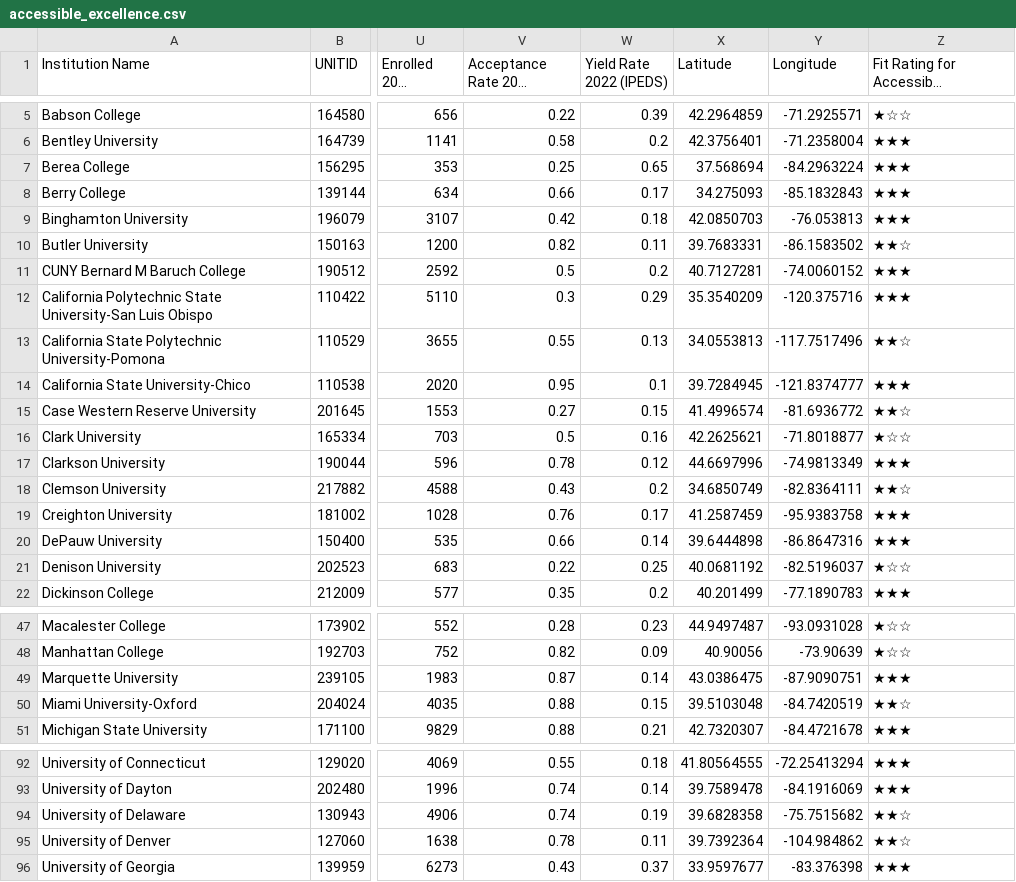
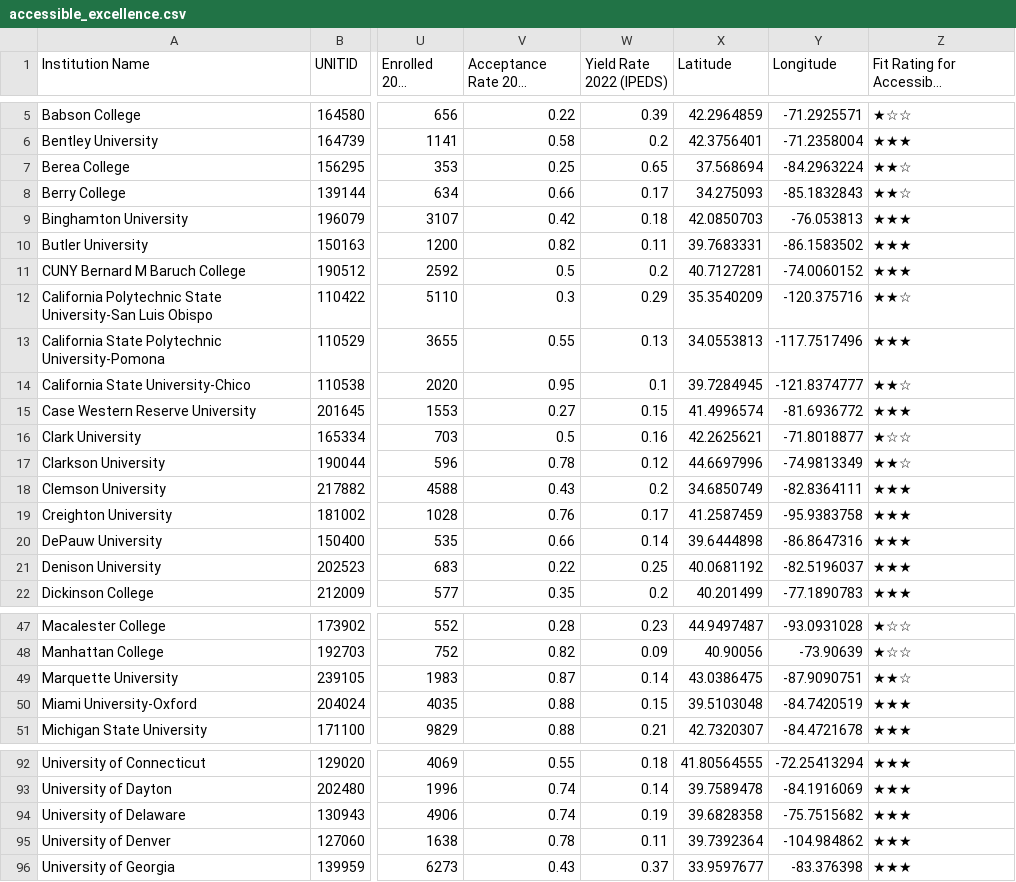
Before and after one commit to ssmallwood/quietprestige, a CSV file: accessible_excellence.csv, drawn as a sheet; only a part is shown, gaps mark what is left out; long unchanged cells end in …; the diff covers the shown part only; the diff names each change by its address in the sheet, - before the commit and + after, or states it on an @@ line.

```diff
--- a/accessible_excellence.csv
+++ b/accessible_excellence.csv
-Z7:Z8: ★★★
+Z7:Z8: ★★☆
-Z10: ★★☆
+Z10: ★★★
-Z12: ★★★
+Z12: ★★☆
-Z13: ★★☆
+Z13: ★★★
-Z14: ★★★
+Z14: ★★☆
-Z15: ★★☆
+Z15: ★★★
-Z17: ★★★
+Z17: ★★☆
-Z18: ★★☆
+Z18: ★★★
-Z21: ★☆☆
+Z21: ★★★
-Z49: ★★★
+Z49: ★★☆
-Z50: ★★☆
+Z50: ★★★
-Z94:Z95: ★★☆
+Z94:Z95: ★★★
```
Also changed, not shown: 1 added row and 18 edited cells elsewhere in this file.
